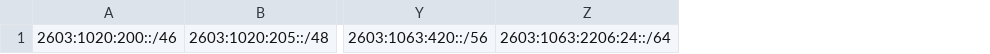
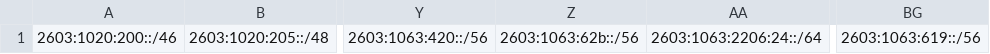
Before and after one commit to CornelCotoara/azure_ip_EU_datacenters, a CSV file: azure-eu-v6.csv, drawn as a sheet; only a part is shown, gaps mark what is left out; the diff names each change by its address in the sheet, - before the commit and + after, or states it on an @@ line.

```diff
--- a/azure-eu-v6.csv
+++ b/azure-eu-v6.csv
+column Z, row 1: 2603:1063:62b::/56
+column BG, row 1: 2603:1063:619::/56
```
Also changed, not shown: azure-eu-v4.csv, azure-eu.csv, 3 other files.
